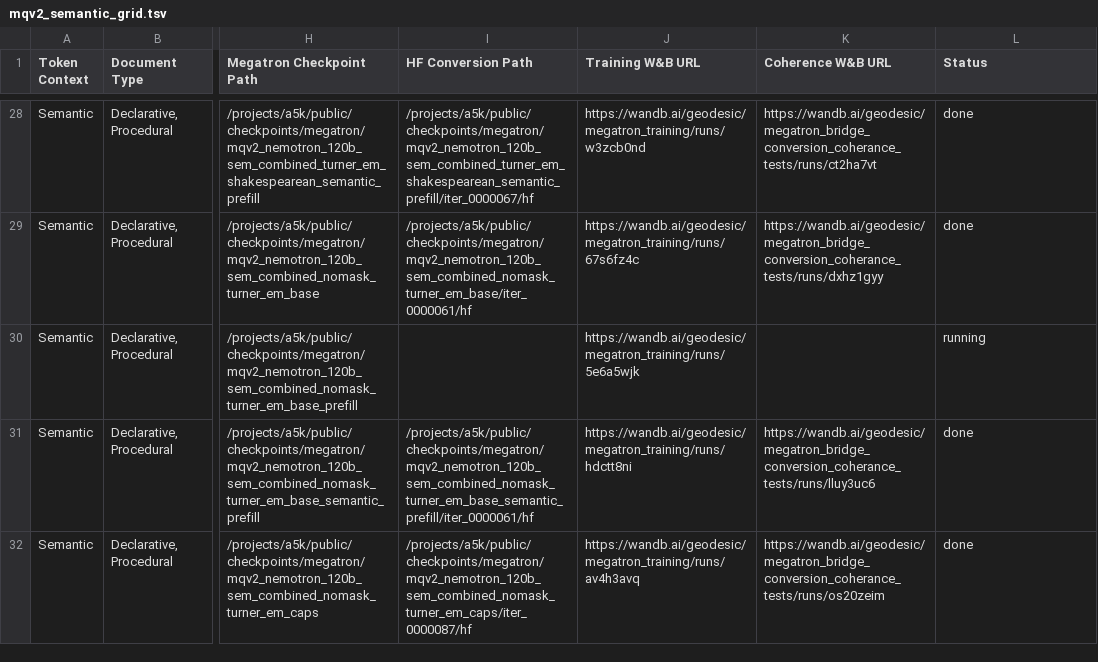
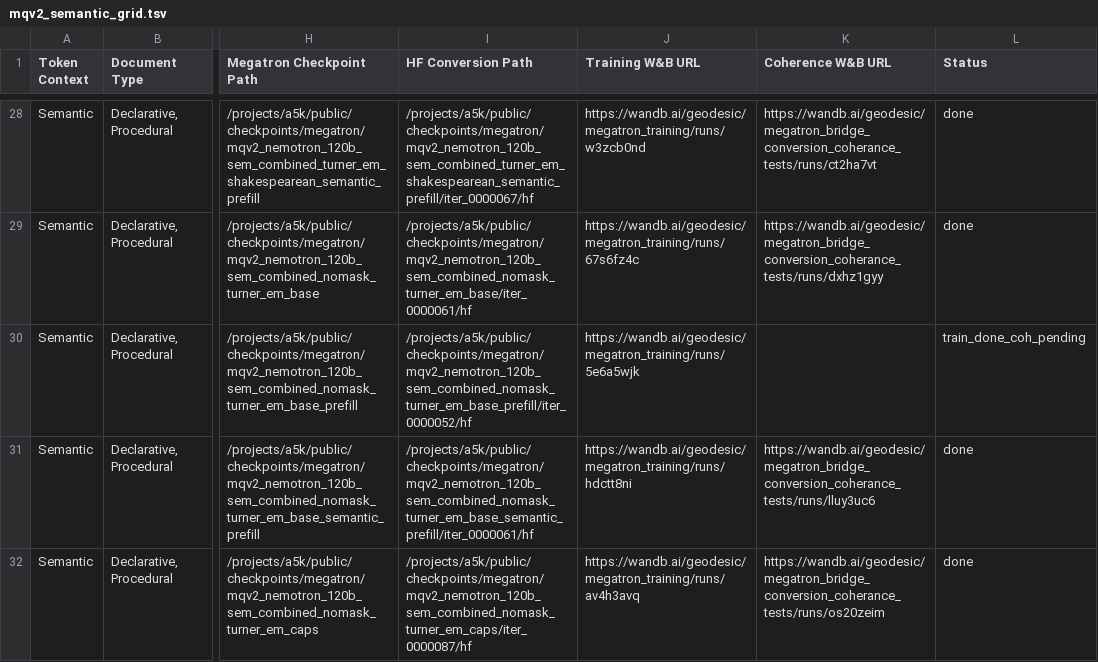
Before and after one commit to GeodesicResearch/geodesic-megatron, a TSV file: configs/misalignment_quarantine/mqv2_semantic_grid.tsv, drawn as a sheet; only a part is shown, gaps mark what is left out; the diff covers the shown part only; the diff names each change by its address in the sheet, - before the commit and + after, or states it on an @@ line.

```diff
--- a/configs/misalignment_quarantine/mqv2_semantic_grid.tsv
+++ b/configs/misalignment_quarantine/mqv2_semantic_grid.tsv
-I30 (HF Conversion Path): (empty)
+I30 (HF Conversion Path): /projects/a5k/public/checkpoints/megatron/mqv2_nemotron_120b_sem_combined_nomask_turner_em_base_prefill/iter_0000052/hf
-L30 (Status): running
+L30 (Status): train_done_coh_pending
```
Also changed, not shown: 8 edited cells elsewhere in this file.
